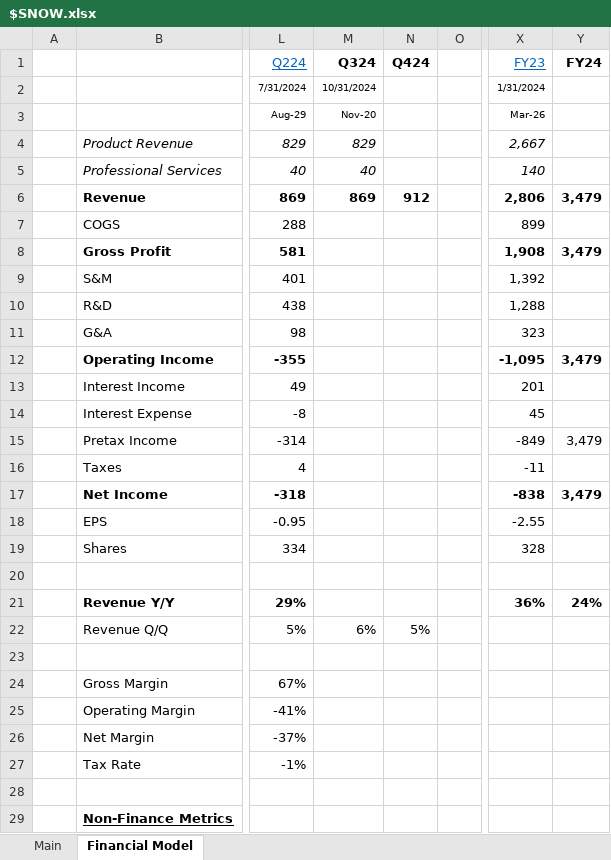
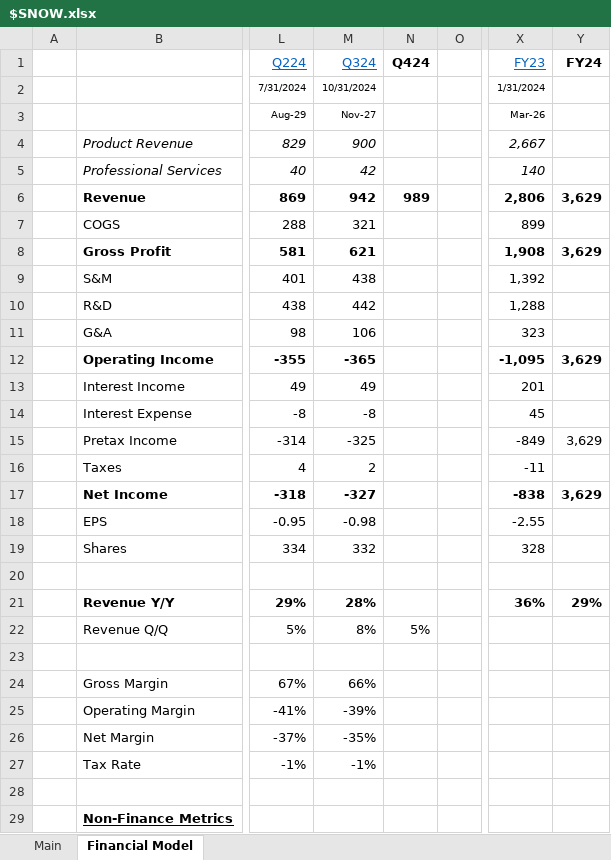
Before and after one commit to Charlie-Hill/Financial-Models, an Excel workbook: $SNOW.xlsx, sheet Financial Model, drawn as a sheet; only a part is shown, gaps mark what is left out; values as stored, in another font and other column widths than the file's, no borders; the diff covers the shown part only; the diff names each change by its address in the sheet, - before the commit and + after, or states it on an @@ line.

Commit message:
$SNOW Q324 result

```diff
--- a/$SNOW.xlsx (sheet Financial Model)
+++ b/$SNOW.xlsx (sheet Financial Model)
@@ M1 bold: on → off, underline: off → on, text colour: black → #0563C1 @@
-M3 (Q324): Nov-20
+M3 (Q324): Nov-27
-M4 (Q324): 829
+M4 (Q324): 900
-M5 (Q324): 40
+M5 (Q324): 42
-M6 (Q324): 869
+M6 (Q324): 942
-N6 (Q424): 912
+N6 (Q424): 989
-Y6 (FY24): 3,479
+Y6 (FY24): 3,629
-M7 (Q324): (empty)
+M7 (Q324): 321
-M8 (Q324): (empty)
+M8 (Q324): 621
-Y8 (FY24): 3,479
+Y8 (FY24): 3,629
-M9 (Q324): (empty)
+M9 (Q324): 438
-M10 (Q324): (empty)
+M10 (Q324): 442
-M11 (Q324): (empty)
+M11 (Q324): 106
-M12 (Q324): (empty)
+M12 (Q324): -365
-Y12 (FY24): 3,479
+Y12 (FY24): 3,629
-M13 (Q324): (empty)
+M13 (Q324): 49
-M14 (Q324): (empty)
+M14 (Q324): -8
-M15 (Q324): (empty)
+M15 (Q324): -325
-Y15 (FY24): 3,479
+Y15 (FY24): 3,629
-M16 (Q324): (empty)
+M16 (Q324): 2
-M17 (Q324): (empty)
+M17 (Q324): -327
-Y17 (FY24): 3,479
+Y17 (FY24): 3,629
-M18 (Q324): (empty)
+M18 (Q324): -0.98
-M19 (Q324): (empty)
+M19 (Q324): 332
-M21 (Q324): (empty)
+M21 (Q324): 28%
-Y21 (FY24): 24%
+Y21 (FY24): 29%
-M22 (Q324): 6%
+M22 (Q324): 8%
-M24 (Q324): (empty)
+M24 (Q324): 66%
-M25 (Q324): (empty)
+M25 (Q324): -39%
-M26 (Q324): (empty)
+M26 (Q324): -35%
-M27 (Q324): (empty)
+M27 (Q324): -1%
```
Also changed, not shown: 1 added row and 46 edited cells elsewhere in this sheet, sheet Main, formulas that keep their value, charts or pictures, Overview - Tech.xlsx.
